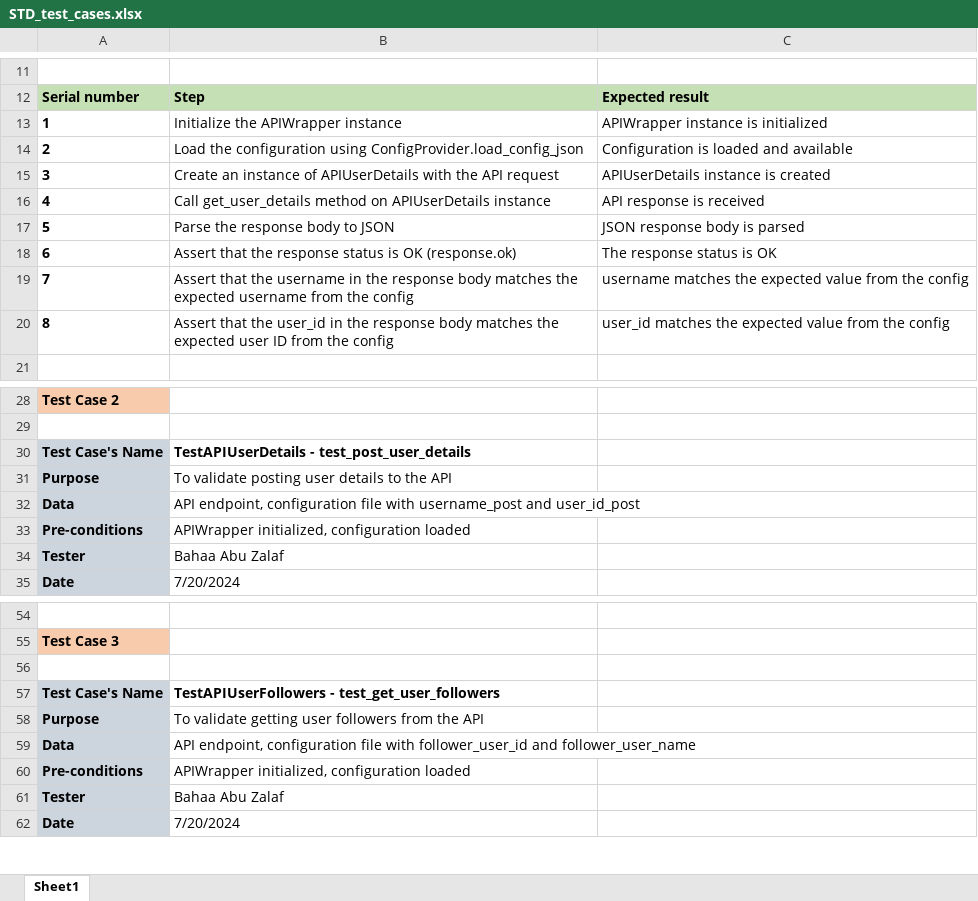
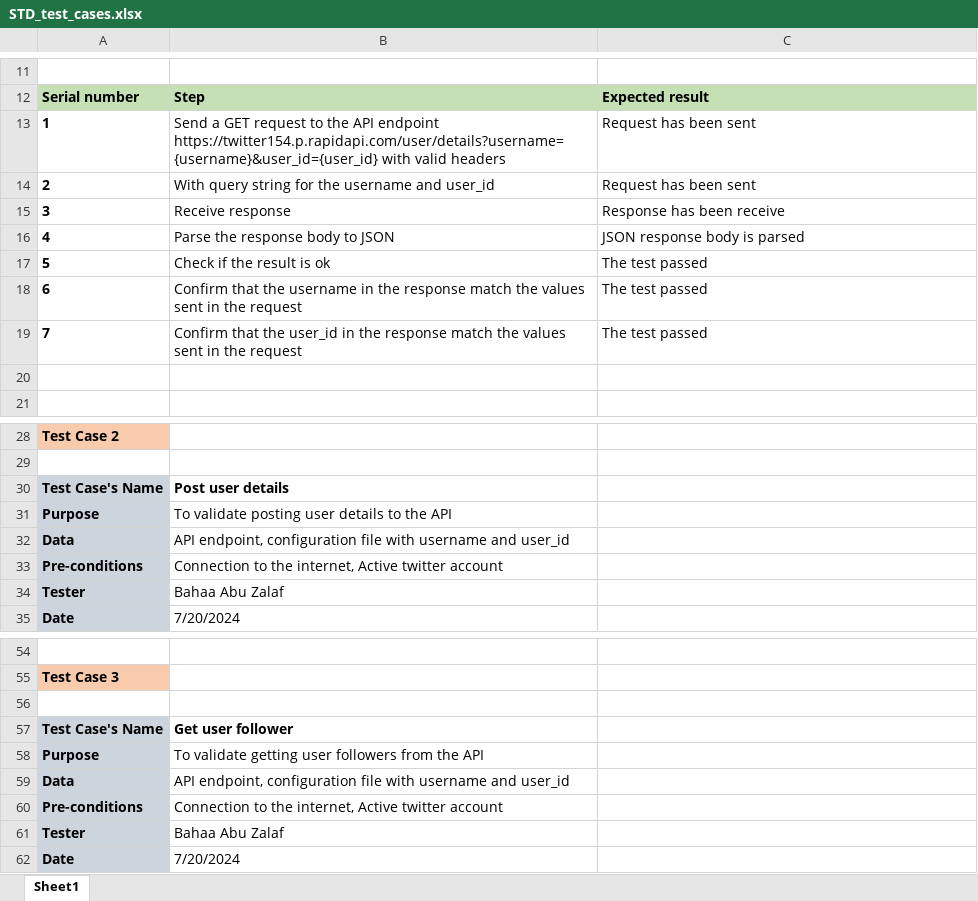
Before and after one commit to xMeliiodaS/Testing_API_Twitter, an Excel workbook: STD_test_cases.xlsx, sheet Sheet1, drawn as a sheet; only a part is shown, gaps mark what is left out; values as stored, in another font and other column widths than the file's, no borders; the diff covers the shown part only; the diff names each change by its address in the sheet, - before the commit and + after, or states it on an @@ line.

```diff
--- a/STD_test_cases.xlsx (sheet Sheet1)
+++ b/STD_test_cases.xlsx (sheet Sheet1)
-B13: Initialize the APIWrapper instance
+B13: Send a GET request to the API endpoint https://twitter154.p.rapidapi.com/user/details?username={username}&user_id={user_id} with valid headers
-C13: APIWrapper instance is initialized
+C13: Request has been sent
-B14: Load the configuration using ConfigProvider.load_config_json
+B14: With query string for the username and user_id
-C14: Configuration is loaded and available
+C14: Request has been sent
-B15: Create an instance of APIUserDetails with the API request
+B15: Receive response
-C15: APIUserDetails instance is created
+C15: Response has been receive
-B16: Call get_user_details method on APIUserDetails instance
+B16: Parse the response body to JSON
-C16: API response is received
+C16: JSON response body is parsed
-B17: Parse the response body to JSON
+B17: Check if the result is ok
-C17: JSON response body is parsed
+C17: The test passed
-B18: Assert that the response status is OK (response.ok)
+B18: Confirm that the username in the response match the values sent in the request
-C18: The response status is OK
+C18: The test passed
-B19: Assert that the username in the response body matches the expected username from the config
+B19: Confirm that the user_id in the response match the values sent in the request
-C19: username matches the expected value from the config
+C19: The test passed
-row 20: 8 | Assert that the user_id in the response body matches the expected user ID from the config | user_id matches the expected value from the config
+row 20: (empty)
-B30: TestAPIUserDetails - test_post_user_details
+B30: Post user details
-B32: …file with username_post and user_id_post
+B32: …file with username and user_id
-B33: APIWrapper initialized, configuration loaded
+B33: Connection to the internet, Active twitter account
-B57: TestAPIUserFollowers - test_get_user_followers
+B57: Get user follower
-B59: …file with follower_user_id and follower_user_name
+B59: …file with username and user_id
-B60: APIWrapper initialized, configuration loaded
+B60: Connection to the internet, Active twitter account
```
Also changed, not shown: 26 added rows and 43 edited cells elsewhere in this sheet, 1 other file.
